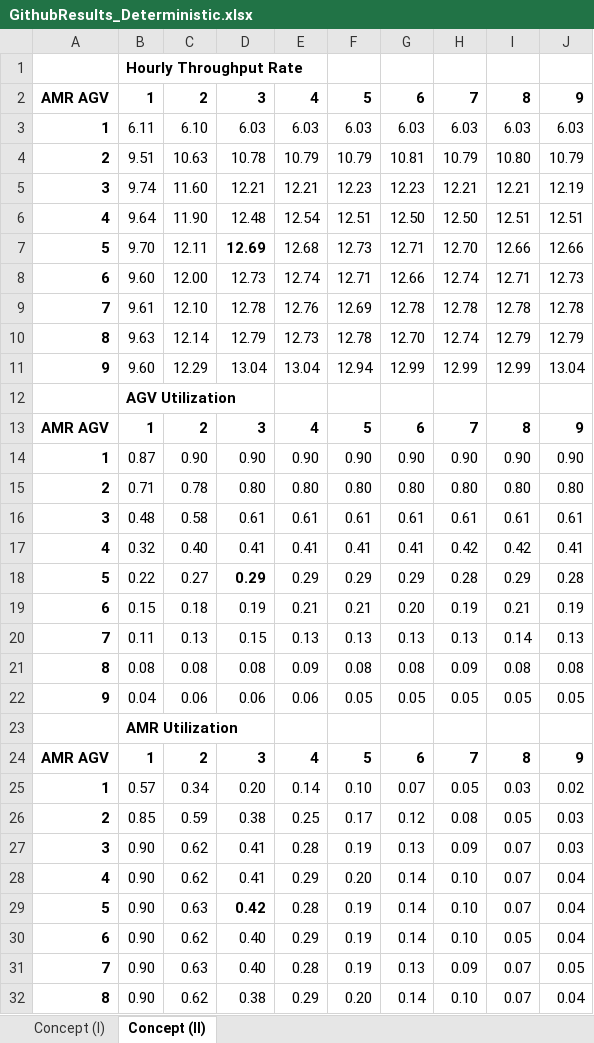
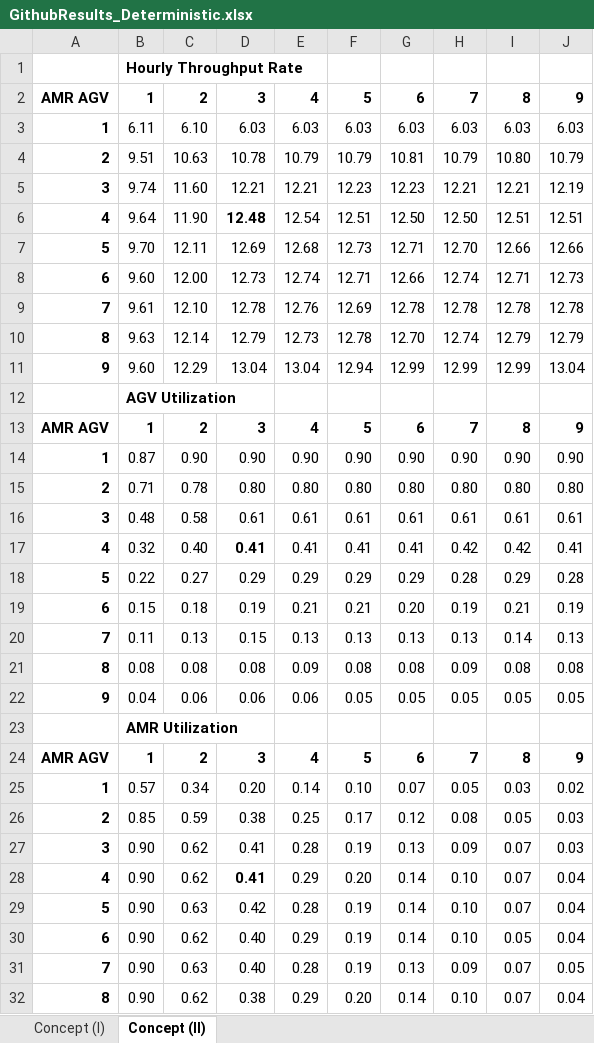
Before and after one commit to bilgenurerdogan/WINSIMPaper_24, an Excel workbook: GithubResults_Deterministic.xlsx, sheet Concept (II), drawn as a sheet; only a part is shown; values as stored, in another font and other column widths than the file's, no borders; conditional formats not drawn; the diff names each change by its address in the sheet, - before the commit and + after, or states it on an @@ line.

Commit message:
Add files via upload

```diff
--- a/GithubResults_Deterministic.xlsx (sheet Concept (II))
+++ b/GithubResults_Deterministic.xlsx (sheet Concept (II))
-D6 bold: off
+D6 bold: on
-D7 bold: on
+D7 bold: off
-D17 bold: off
+D17 bold: on
-D18 bold: on
+D18 bold: off
-D28 bold: off
+D28 bold: on
-D29 bold: on
+D29 bold: off
```
